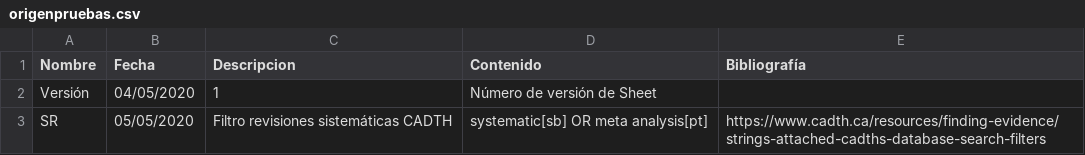
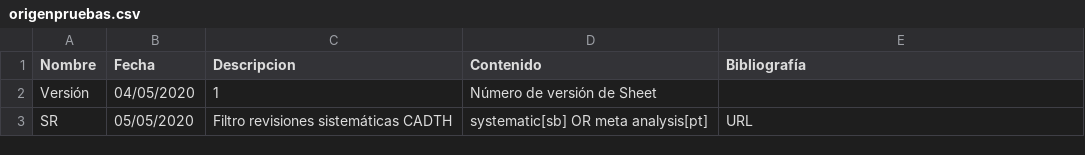
Before and after one commit to ernestobarrera/GoogleSheetPubMed, a CSV file: origenpruebas.csv, drawn as a sheet.

Commit message:
Update origenpruebas.csv

```diff
--- a/origenpruebas.csv
+++ b/origenpruebas.csv
@@ -2,2 +2,2 @@ Nombre,Fecha,Descripcion,Contenido,Bibliografía
 "Versión","04/05/2020","1","Número de versión de Sheet",""
-"SR","05/05/2020","Filtro revisiones sistemáticas CADTH","systematic[sb] OR meta analysis[pt]","https://www.cadth.ca/resources/finding-evidence/strings-attached-cadths-database-search-filters "
+"SR","05/05/2020","Filtro revisiones sistemáticas CADTH","systematic[sb] OR meta analysis[pt]","URL"
```
